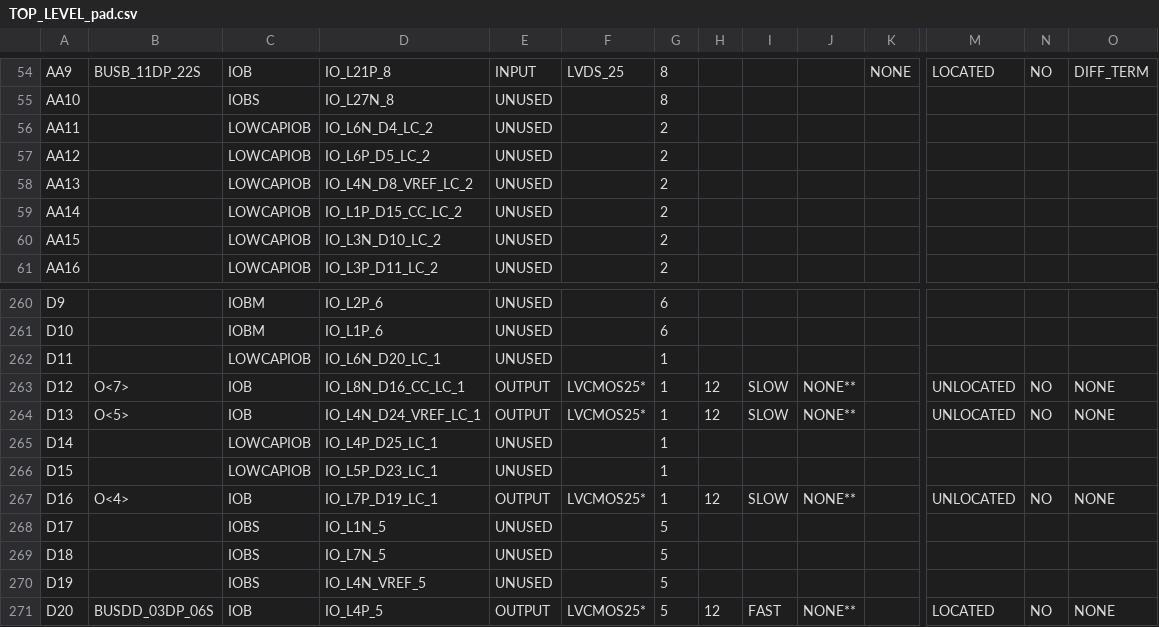
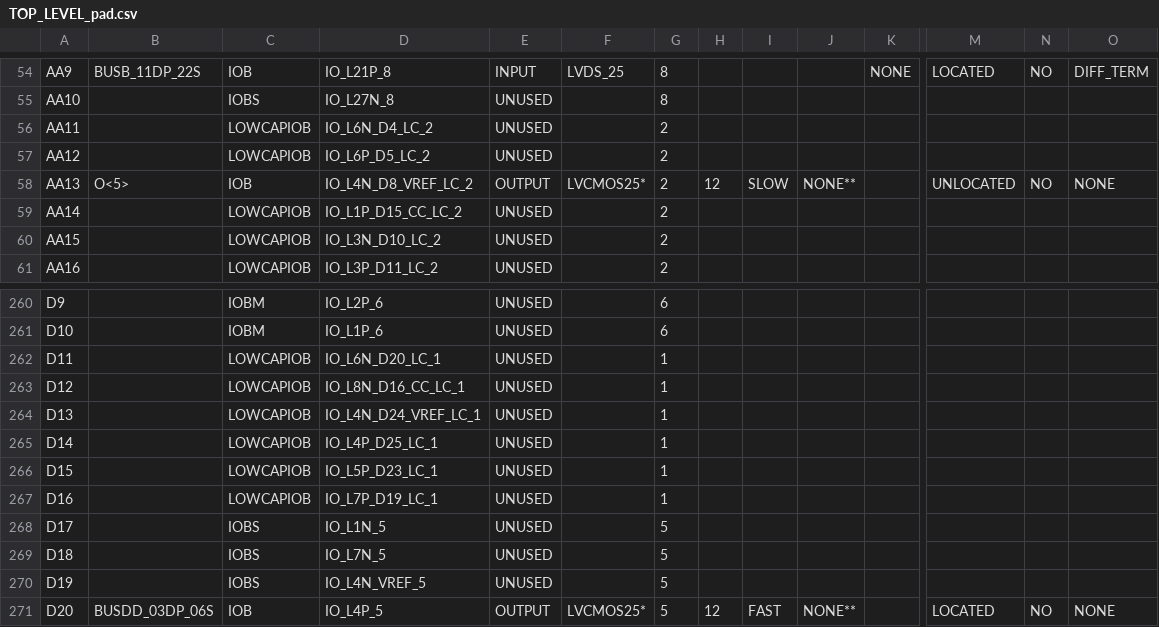
Before and after one commit to CollinBradford/KickerControllerFirmware, a CSV file: GEL_CAPTAN/TOP_LEVEL_pad.csv, drawn as a sheet; only a part is shown, gaps mark what is left out; the diff covers the shown part only; the diff names each change by its address in the sheet, - before the commit and + after, or states it on an @@ line.

Commit message:
It's working!!!
I have a good sign wave right now.  I now know, however, that I still am
not getting everything through on each and every pulse.  Only some of
the pulses last until the end.  The others are being cut off before all
the data can be sent out.

```diff
--- a/GEL_CAPTAN/TOP_LEVEL_pad.csv
+++ b/GEL_CAPTAN/TOP_LEVEL_pad.csv
-B58: (empty)
+B58: O<5>
-C58: LOWCAPIOB
+C58: IOB
-E58: UNUSED
+E58: OUTPUT
-F58: (empty)
+F58: LVCMOS25*
-H58: (empty)
+H58: 12
-I58: (empty)
+I58: SLOW
-J58: (empty)
+J58: NONE**
-M58: (empty)
+M58: UNLOCATED
-N58: (empty)
+N58: NO
-O58: (empty)
+O58: NONE
-B263: O<7>
+B263: (empty)
-C263:C264: IOB
+C263:C264: LOWCAPIOB
-E263:E264: OUTPUT
+E263:E264: UNUSED
-F263:F264: LVCMOS25*
+F263:F264: (empty)
-H263:H264: 12
+H263:H264: (empty)
-I263:I264: SLOW
+I263:I264: (empty)
-J263:J264: NONE**
+J263:J264: (empty)
-M263:M264: UNLOCATED
+M263:M264: (empty)
-N263:N264: NO
+N263:N264: (empty)
-O263:O264: NONE
+O263:O264: (empty)
-B264: O<5>
+B264: (empty)
-B267: O<4>
+B267: (empty)
-C267: IOB
+C267: LOWCAPIOB
-E267: OUTPUT
+E267: UNUSED
-F267: LVCMOS25*
+F267: (empty)
-H267: 12
+H267: (empty)
-I267: SLOW
+I267: (empty)
-J267: NONE**
+J267: (empty)
-M267: UNLOCATED
+M267: (empty)
-N267: NO
+N267: (empty)
-O267: NONE
+O267: (empty)
```
Also changed, not shown: 123 edited cells elsewhere in this file, 52 other files.
